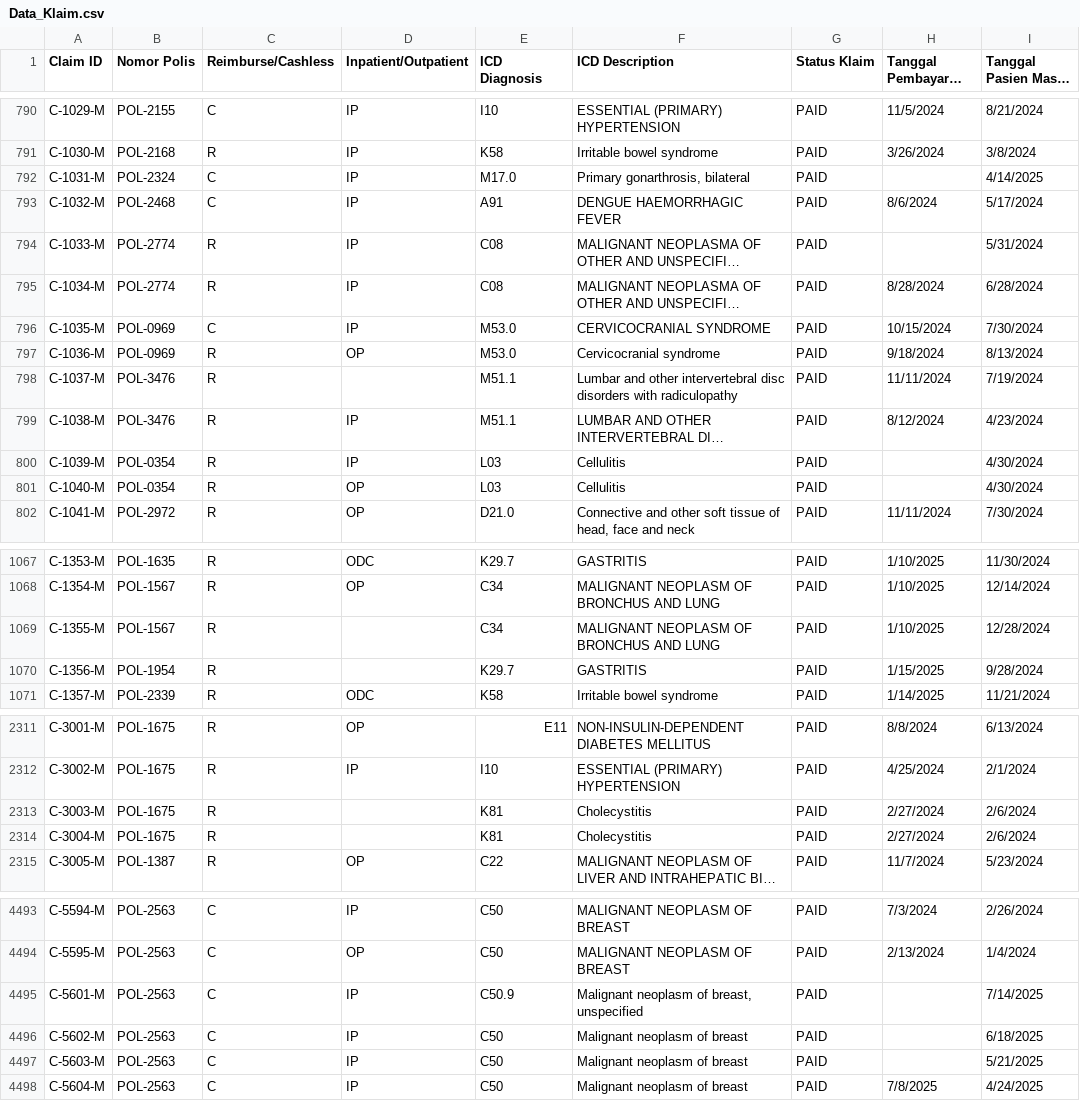
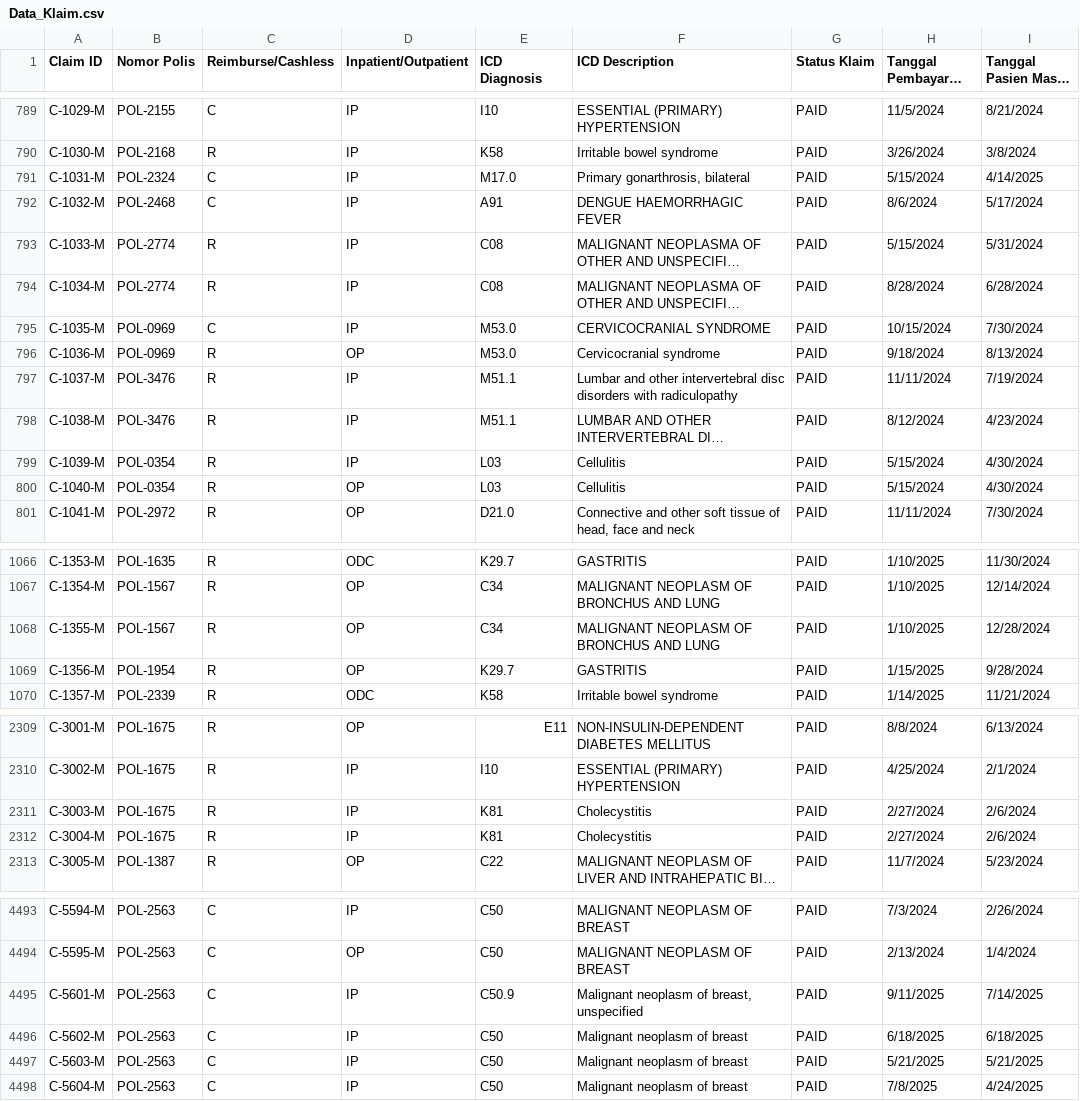
Before and after one commit to aqwenaaa/AXA-PRISM, a CSV file: Data_Klaim.csv, drawn as a sheet; only a part is shown, gaps mark what is left out; long unchanged cells end in …; addresses are those after the commit; the diff covers the shown part only; the diff names each change by its address in the sheet, - before the commit and + after, or states it on an @@ line.

```diff
--- a/Data_Klaim.csv
+++ b/Data_Klaim.csv
-H791 (Tanggal Pembayaran Klaim): (empty)
+H791 (Tanggal Pembayaran Klaim): 5/15/2024
-H793 (Tanggal Pembayaran Klaim): (empty)
+H793 (Tanggal Pembayaran Klaim): 5/15/2024
-D797 (Inpatient/Outpatient): (empty)
+D797 (Inpatient/Outpatient): IP
-H799:H800 (Tanggal Pembayaran Klaim): (empty)
+H799:H800 (Tanggal Pembayaran Klaim): 5/15/2024
-D1068:D1069 (Inpatient/Outpatient): (empty)
+D1068:D1069 (Inpatient/Outpatient): OP
-D2311:D2312 (Inpatient/Outpatient): (empty)
+D2311:D2312 (Inpatient/Outpatient): IP
-H4495 (Tanggal Pembayaran Klaim): (empty)
+H4495 (Tanggal Pembayaran Klaim): 9/11/2025
-H4496 (Tanggal Pembayaran Klaim): (empty)
+H4496 (Tanggal Pembayaran Klaim): 6/18/2025
-H4497 (Tanggal Pembayaran Klaim): (empty)
+H4497 (Tanggal Pembayaran Klaim): 5/21/2025
```
Also changed, not shown: 2 added rows, 2 removed rows and 73 edited cells elsewhere in this file, 21 other files.
